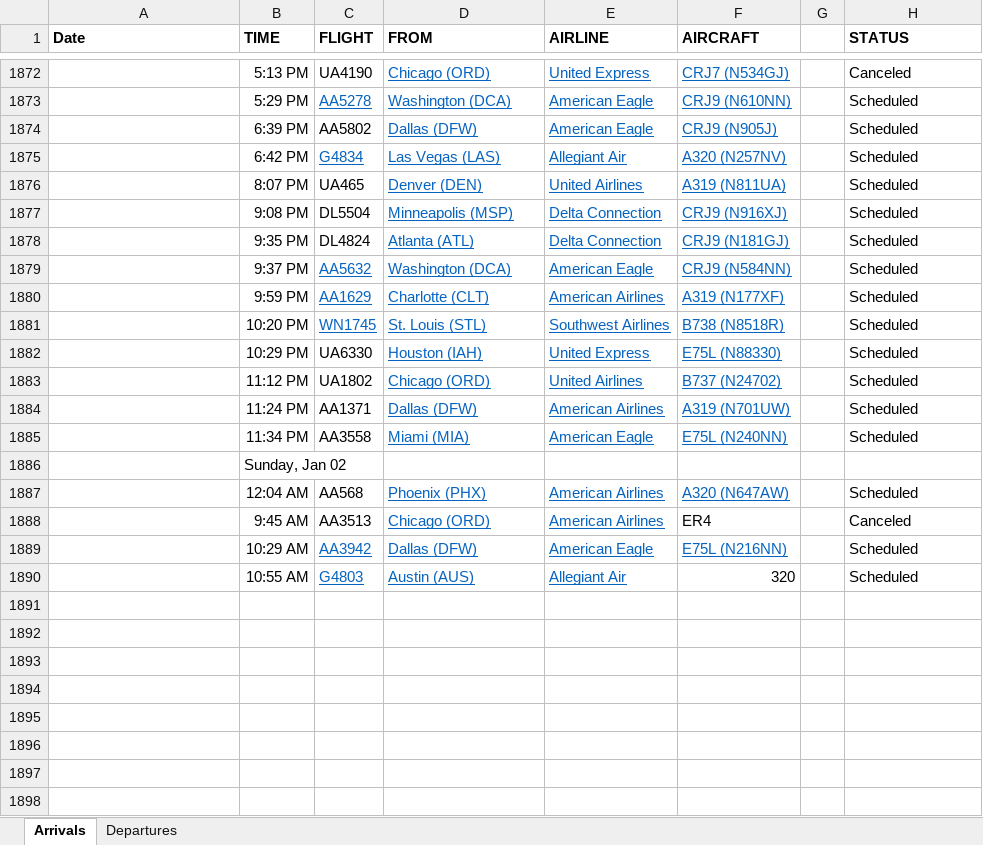
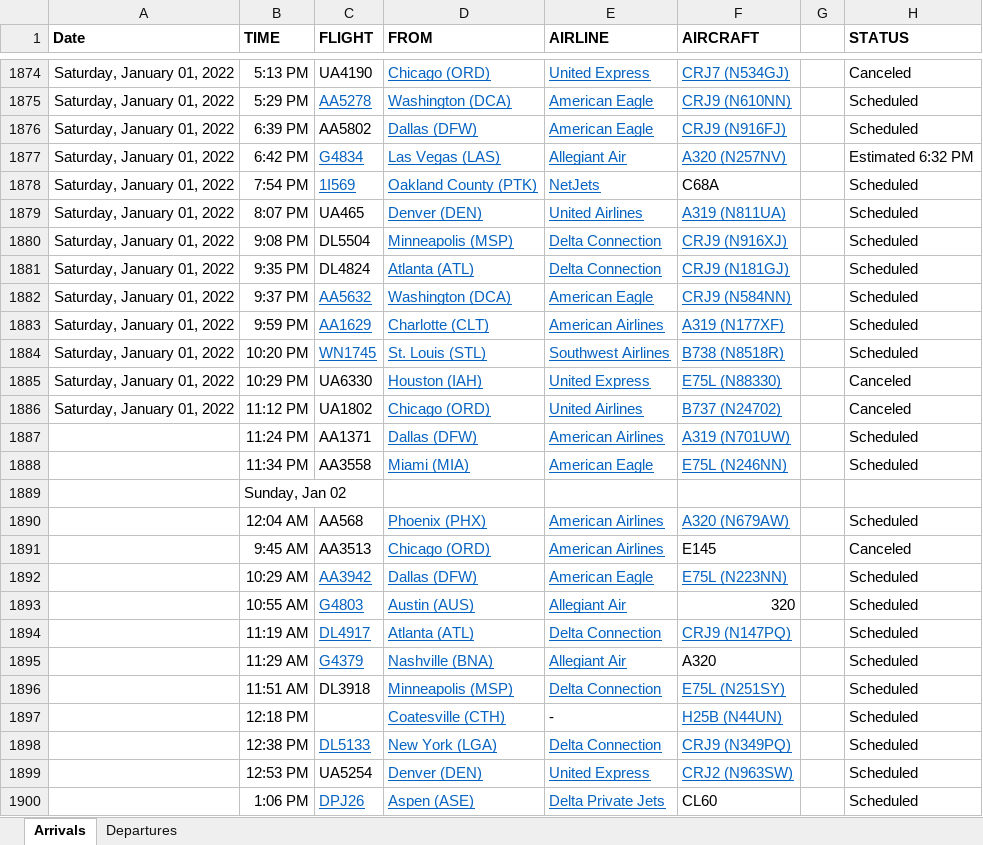
Before and after one commit to profSeeger/LVM-Code, an Excel workbook: codeLibrary/R/R/airlineData/Des Moines Airline data following Thanksgiving 2021.xlsx, sheet Arrivals, drawn as a sheet; only a part is shown, gaps mark what is left out; values as stored, in another font and other column widths than the file's, no borders; addresses are those after the commit; the diff covers the shown part only; the diff names each change by its address in the sheet, - before the commit and + after, or states it on an @@ line.

```diff
--- a/codeLibrary/R/R/airlineData/Des Moines Airline data following Thanksgiving 2021.xlsx (sheet Arrivals)
+++ b/codeLibrary/R/R/airlineData/Des Moines Airline data following Thanksgiving 2021.xlsx (sheet Arrivals)
-A1874:A1877 (Date): (empty)
+A1874:A1877 (Date): Saturday, January 01, 2022
-F1876 (AIRCRAFT): CRJ9 (N905J)
+F1876 (AIRCRAFT): CRJ9 (N916FJ)
-H1877 (STATUS): Scheduled
+H1877 (STATUS): Estimated 6:32 PM
+row 1878: Saturday, January 01, 2022 | 7:54 PM | 1I569 | Oakland County (PTK) | NetJets | C68A |  | Scheduled
-A1879:A1886 (Date): (empty)
+A1879:A1886 (Date): Saturday, January 01, 2022
-H1885:H1886 (STATUS): Scheduled
+H1885:H1886 (STATUS): Canceled
-F1888 (AIRCRAFT): E75L (N240NN)
+F1888 (AIRCRAFT): E75L (N246NN)
-F1890 (AIRCRAFT): A320 (N647AW)
+F1890 (AIRCRAFT): A320 (N679AW)
-F1891 (AIRCRAFT): ER4
+F1891 (AIRCRAFT): E145
-F1892 (AIRCRAFT): E75L (N216NN)
+F1892 (AIRCRAFT): E75L (N223NN)
+row 1894:  | 11:19 AM | DL4917 | Atlanta (ATL) | Delta Connection | CRJ9 (N147PQ) |  | Scheduled
+row 1895:  | 11:29 AM | G4379 | Nashville (BNA) | Allegiant Air | A320 |  | Scheduled
+row 1896:  | 11:51 AM | DL3918 | Minneapolis (MSP) | Delta Connection | E75L (N251SY) |  | Scheduled
+row 1897:  | 12:18 PM |  | Coatesville (CTH) | - | H25B (N44UN) |  | Scheduled
+row 1898:  | 12:38 PM | DL5133 | New York (LGA) | Delta Connection | CRJ9 (N349PQ) |  | Scheduled
+row 1899:  | 12:53 PM | UA5254 | Denver (DEN) | United Express | CRJ2 (N963SW) |  | Scheduled
+row 1900:  | 1:06 PM | DPJ26 | Aspen (ASE) | Delta Private Jets | CL60 |  | Scheduled
```
Also changed, not shown: 44 added rows, 2 removed rows, 34 edited cells and cell formats elsewhere in this sheet, sheet Departures, codeLibrary/R/R/airlineData/DSM Scheduled Flights vs actual.xlsx, codeLibrary/R/R/airlineData/Kabul flights.xlsx, 3 other files.
